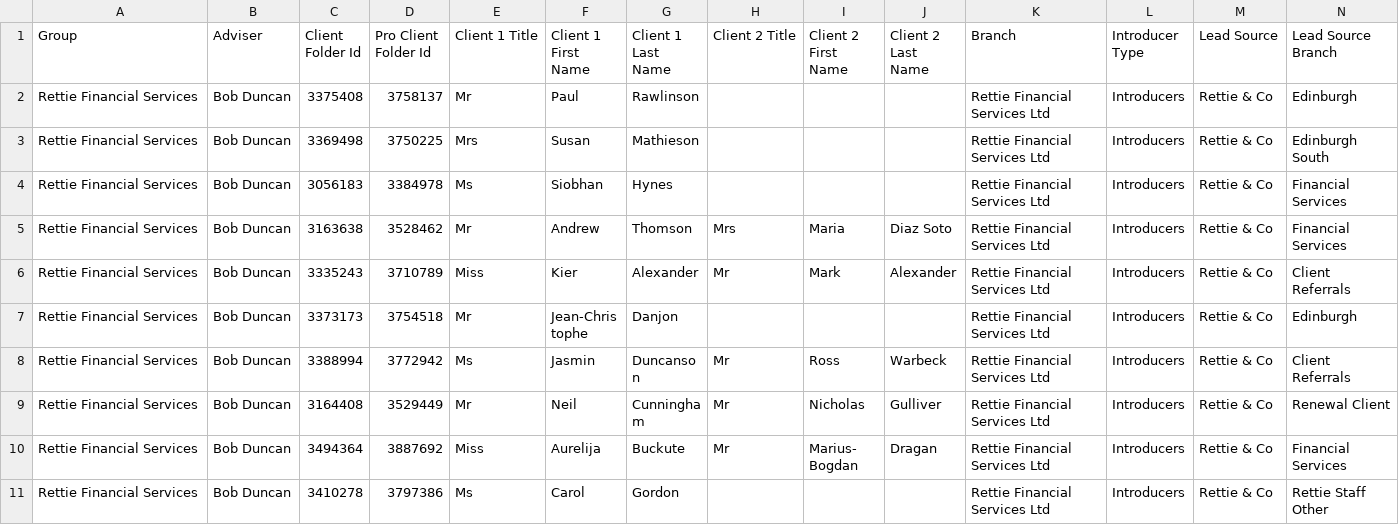
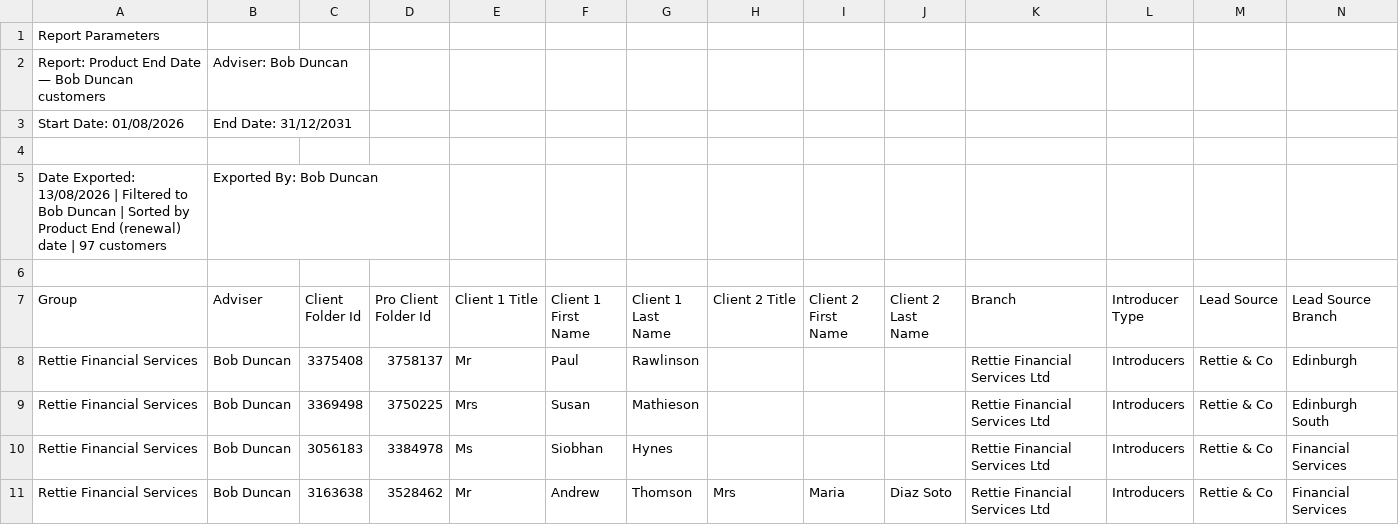
Before and after one commit to boab21mac/plugins, a CSV file: .upload-assets/Bob_Duncan_Mortgage_Renewals.csv, drawn as a sheet; only a part is shown; the shorter side is filled out with more unchanged rows; rows hold the shown columns only; the diff names each change by its address in the sheet, - before the commit and + after, or states it on an @@ line.

```diff
--- a/.upload-assets/Bob_Duncan_Mortgage_Renewals.csv
+++ b/.upload-assets/Bob_Duncan_Mortgage_Renewals.csv
+row 1: Report Parameters
+row 2: Report: Product End Date — Bob Duncan customers | Adviser: Bob Duncan
+row 3: Start Date: 01/08/2026 | End Date: 31/12/2031
+row 4: (empty)
+row 5: Date Exported: 13/08/2026 | Filtered to Bob Duncan | Sorted by Product End (renewal) date | 97 customers | Exported By: Bob Duncan
+row 6: (empty)
```
